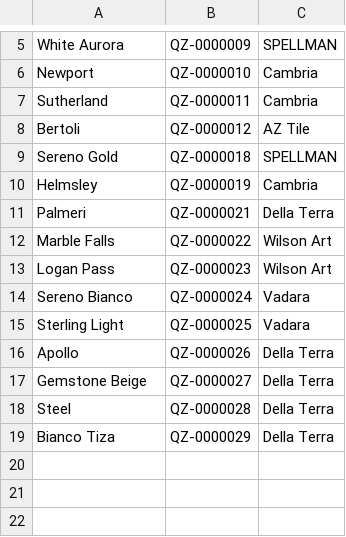
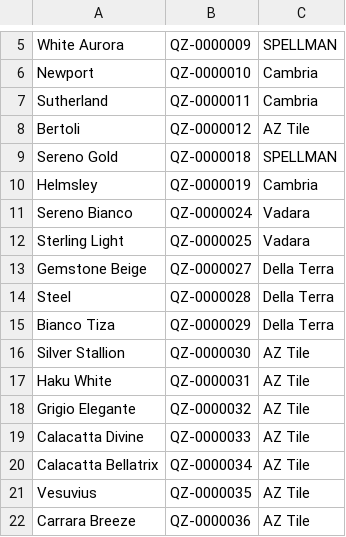
Before and after one commit to Classy-Closets/SNaP-Updater, a CSV file: db_init/Countertops/Standard Quartz/StandardQuartzColors.csv, drawn as a sheet; only a part is shown, gaps mark what is left out.

```diff
--- a/db_init/Countertops/Standard Quartz/StandardQuartzColors.csv
+++ b/db_init/Countertops/Standard Quartz/StandardQuartzColors.csv
@@ -10,8 +10,4 @@ Sereno Gold,QZ-0000018,SPELLMAN
 Helmsley,QZ-0000019,Cambria
-Palmeri,QZ-0000021,Della Terra
-Marble Falls,QZ-0000022,Wilson Art
-Logan Pass,QZ-0000023,Wilson Art
 Sereno Bianco,QZ-0000024,Vadara
 Sterling Light,QZ-0000025,Vadara
-Apollo,QZ-0000026,Della Terra
 Gemstone Beige,QZ-0000027,Della Terra
@@ -19 +15,8 @@ Steel,QZ-0000028,Della Terra
 Bianco Tiza,QZ-0000029,Della Terra
+Silver Stallion,QZ-0000030,AZ Tile
+Haku White,QZ-0000031,AZ Tile
+Grigio Elegante,QZ-0000032,AZ Tile
+Calacatta Divine,QZ-0000033,AZ Tile
+Calacatta Bellatrix,QZ-0000034,AZ Tile
+Vesuvius,QZ-0000035,AZ Tile
+Carrara Breeze,QZ-0000036,AZ Tile
```
Also changed, not shown: db_init/CCItems_PHX.csv, db_init/Countertops/Quartz/Cambria/Cambria.csv, 29 other files.
